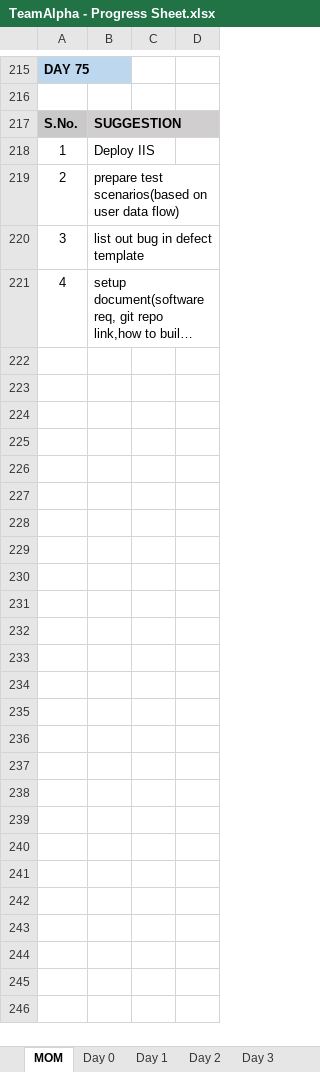
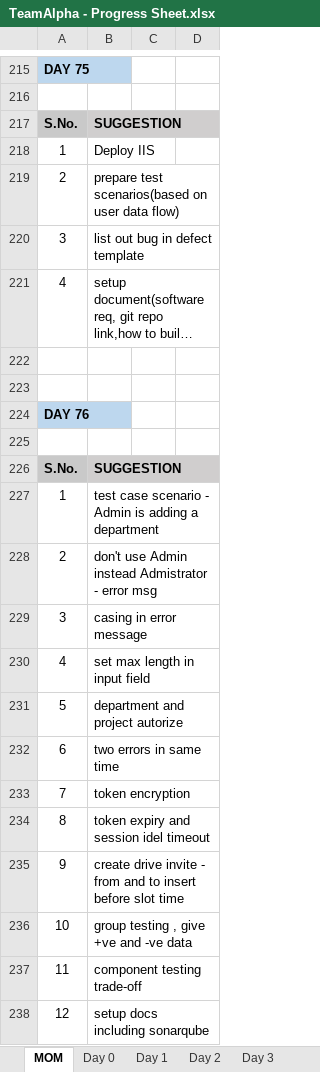
Before and after one commit to TeamAlpha01/Project, an Excel workbook: Process/Process Sheet/TeamAlpha - Progress Sheet.xlsx, sheet MOM, drawn as a sheet; only a part is shown, gaps mark what is left out; long unchanged cells end in …; values as stored, in another font and other column widths than the file's, no borders; the diff names each change by its address in the sheet, - before the commit and + after, or states it on an @@ line.

Commit message:
Updated MOM

```diff
--- a/Process/Process Sheet/TeamAlpha - Progress Sheet.xlsx (sheet MOM)
+++ b/Process/Process Sheet/TeamAlpha - Progress Sheet.xlsx (sheet MOM)
+row 222: (empty)
+row 223: (empty)
+row 224: DAY 76
+row 225: (empty)
+row 226: S.No. | SUGGESTION
+row 227: 1 | test case scenario - Admin is adding a department
+row 228: 2 | don't use Admin instead Admistrator - error msg
+row 229: 3 | casing in error message
+row 230: 4 | set max length in input field
+row 231: 5 | department and project autorize
+row 232: 6 | two errors in same time
+row 233: 7 | token encryption
+row 234: 8 | token expiry and session idel timeout
+row 235: 9 | create drive invite - from and to insert before slot time
+row 236: 10 | group testing , give +ve and -ve data
+row 237: 11 | component testing trade-off
+row 238: 12 | setup docs including sonarqube
```
